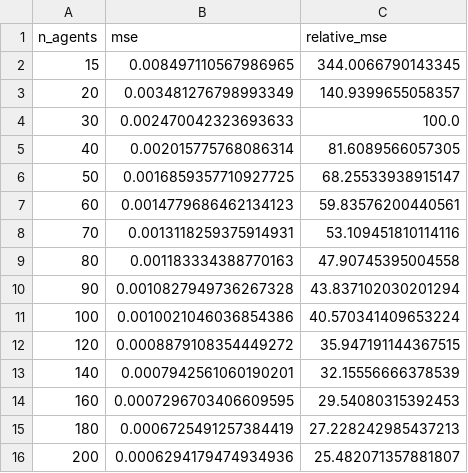
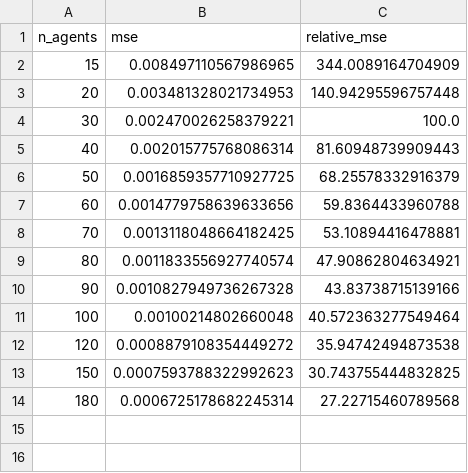
Before and after one commit to SOLARIS-JHU/CINOC, a CSV file: examples/fkpp1d/decentralized/figures/zs-comparisons/zs_scalability_results.csv, drawn as a sheet.

```diff
--- a/examples/fkpp1d/decentralized/figures/zs-comparisons/zs_scalability_results.csv
+++ b/examples/fkpp1d/decentralized/figures/zs-comparisons/zs_scalability_results.csv
@@ -1,16 +1,14 @@
 n_agents,mse,relative_mse
-15,0.008497110567986965,344.0066790143345
-20,0.003481276798993349,140.9399655058357
-30,0.002470042323693633,100.0
-40,0.002015775768086314,81.6089566057305
-50,0.0016859357710927725,68.25533938915147
-60,0.0014779686462134123,59.83576200440561
-70,0.0013118259375914931,53.109451810114116
-80,0.001183334388770163,47.90745395004558
-90,0.0010827949736267328,43.837102030201294
-100,0.0010021046036854386,40.570341409653224
-120,0.0008879108354449272,35.947191144367515
-140,0.0007942561060190201,32.15556666378539
-160,0.0007296703406609595,29.54080315392453
-180,0.0006725491257384419,27.228242985437213
-200,0.0006294179474934936,25.482071357881807
+15,0.008497110567986965,344.0089164704909
+20,0.003481328021734953,140.94295596757448
+30,0.002470026258379221,100.0
+40,0.002015775768086314,81.60948739909443
+50,0.0016859357710927725,68.25578332916379
+60,0.0014779758639633656,59.8364433960788
+70,0.0013118048664182425,53.10894416478881
+80,0.0011833556927740574,47.90862804634921
+90,0.0010827949736267328,43.83738715139166
+100,0.00100214802660048,40.572363277549464
+120,0.0008879108354449272,35.94742494873538
+150,0.0007593788322992623,30.743755444832825
+180,0.0006725178682245314,27.22715460789568
```
Also changed, not shown: examples/density/decentralized/figures/ns2d_zs_scaling/ns2d_zs_results_n16.csv, examples/heat1d/decentralized/figures/zs-comparisons/heat_1d_zs_results.csv, 30 other files.
